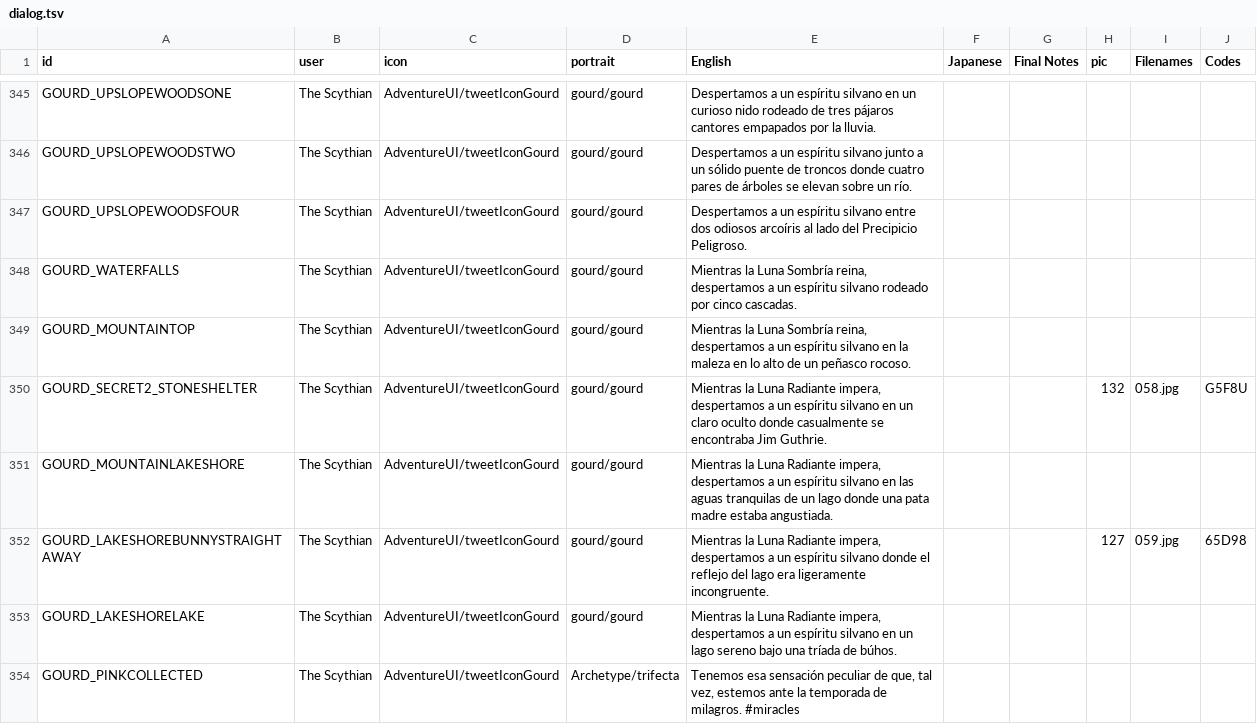
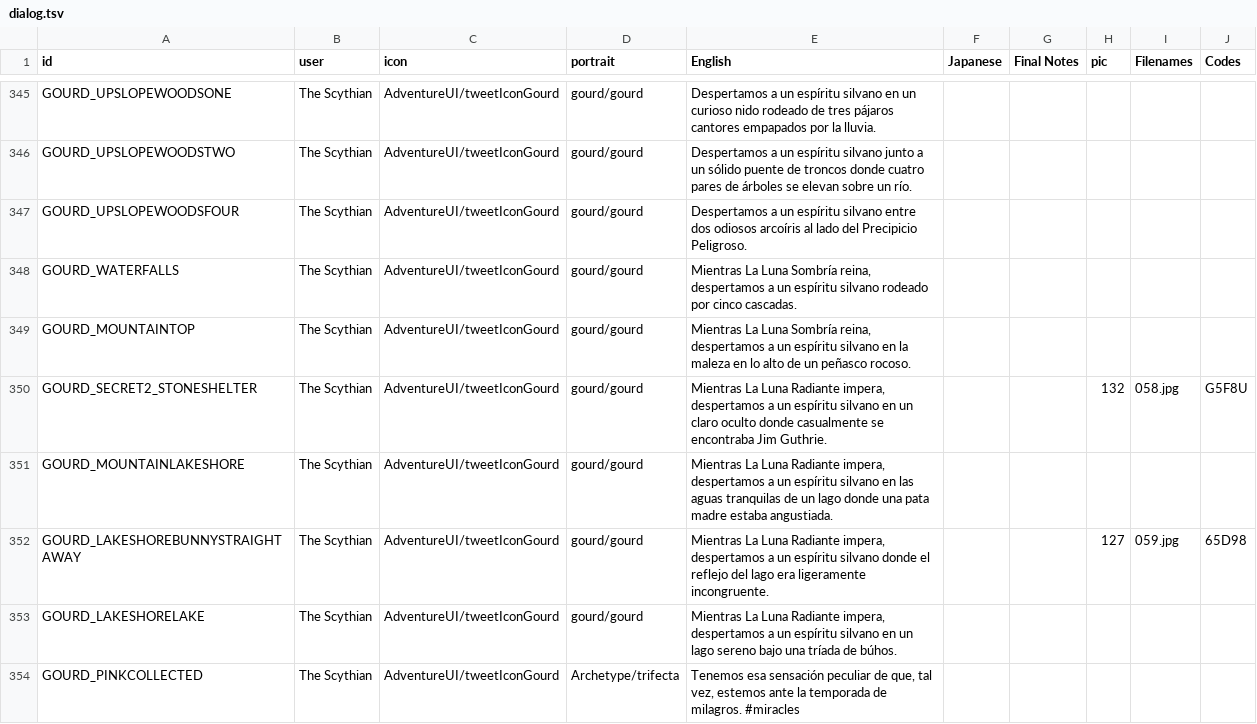
Before and after one commit to cesardeg/swordable, a TSV file: locales/spanish/dialog.tsv, drawn as a sheet; only a part is shown, gaps mark what is left out; the diff covers the shown part only.

```diff
--- a/locales/spanish/dialog.tsv
+++ b/locales/spanish/dialog.tsv
@@ -347,8 +347,8 @@ GOURD_UPSLOPEWOODSTWO	The Scythian	AdventureUI/tweetIconGourd	gourd/gourd	Desper
 GOURD_UPSLOPEWOODSFOUR	The Scythian	AdventureUI/tweetIconGourd	gourd/gourd	Despertamos a un espíritu silvano entre dos odiosos arcoíris al lado del Precipicio Peligroso.					
-GOURD_WATERFALLS	The Scythian	AdventureUI/tweetIconGourd	gourd/gourd	Mientras la Luna Sombría reina, despertamos a un espíritu silvano rodeado por cinco cascadas.					
-GOURD_MOUNTAINTOP	The Scythian	AdventureUI/tweetIconGourd	gourd/gourd	Mientras la Luna Sombría reina, despertamos a un espíritu silvano en la maleza en lo alto de un peñasco rocoso.					
-GOURD_SECRET2_STONESHELTER	The Scythian	AdventureUI/tweetIconGourd	gourd/gourd	Mientras la Luna Radiante impera, despertamos a un espíritu silvano en un claro oculto donde casualmente se encontraba Jim Guthrie.			132	058.jpg	G5F8U
-GOURD_MOUNTAINLAKESHORE	The Scythian	AdventureUI/tweetIconGourd	gourd/gourd	Mientras la Luna Radiante impera, despertamos a un espíritu silvano en las aguas tranquilas de un lago donde una pata madre estaba angustiada.					
-GOURD_LAKESHOREBUNNYSTRAIGHTAWAY	The Scythian	AdventureUI/tweetIconGourd	gourd/gourd	Mientras la Luna Radiante impera, despertamos a un espíritu silvano donde el reflejo del lago era ligeramente incongruente.			127	059.jpg	65D98
-GOURD_LAKESHORELAKE	The Scythian	AdventureUI/tweetIconGourd	gourd/gourd	Mientras la Luna Radiante impera, despertamos a un espíritu silvano en un lago sereno bajo una tríada de búhos.					
+GOURD_WATERFALLS	The Scythian	AdventureUI/tweetIconGourd	gourd/gourd	Mientras La Luna Sombría reina, despertamos a un espíritu silvano rodeado por cinco cascadas.					
+GOURD_MOUNTAINTOP	The Scythian	AdventureUI/tweetIconGourd	gourd/gourd	Mientras La Luna Sombría reina, despertamos a un espíritu silvano en la maleza en lo alto de un peñasco rocoso.					
+GOURD_SECRET2_STONESHELTER	The Scythian	AdventureUI/tweetIconGourd	gourd/gourd	Mientras La Luna Radiante impera, despertamos a un espíritu silvano en un claro oculto donde casualmente se encontraba Jim Guthrie.			132	058.jpg	G5F8U
+GOURD_MOUNTAINLAKESHORE	The Scythian	AdventureUI/tweetIconGourd	gourd/gourd	Mientras La Luna Radiante impera, despertamos a un espíritu silvano en las aguas tranquilas de un lago donde una pata madre estaba angustiada.					
+GOURD_LAKESHOREBUNNYSTRAIGHTAWAY	The Scythian	AdventureUI/tweetIconGourd	gourd/gourd	Mientras La Luna Radiante impera, despertamos a un espíritu silvano donde el reflejo del lago era ligeramente incongruente.			127	059.jpg	65D98
+GOURD_LAKESHORELAKE	The Scythian	AdventureUI/tweetIconGourd	gourd/gourd	Mientras La Luna Radiante impera, despertamos a un espíritu silvano en un lago sereno bajo una tríada de búhos.					
 GOURD_PINKCOLLECTED	The Scythian	AdventureUI/tweetIconGourd	Archetype/trifecta	Tenemos esa sensación peculiar de que, tal vez, estemos ante la temporada de milagros. #miracles					
```
Also changed, not shown: 28 edited cells elsewhere in this file, locales/portuguese/dialog.tsv.
